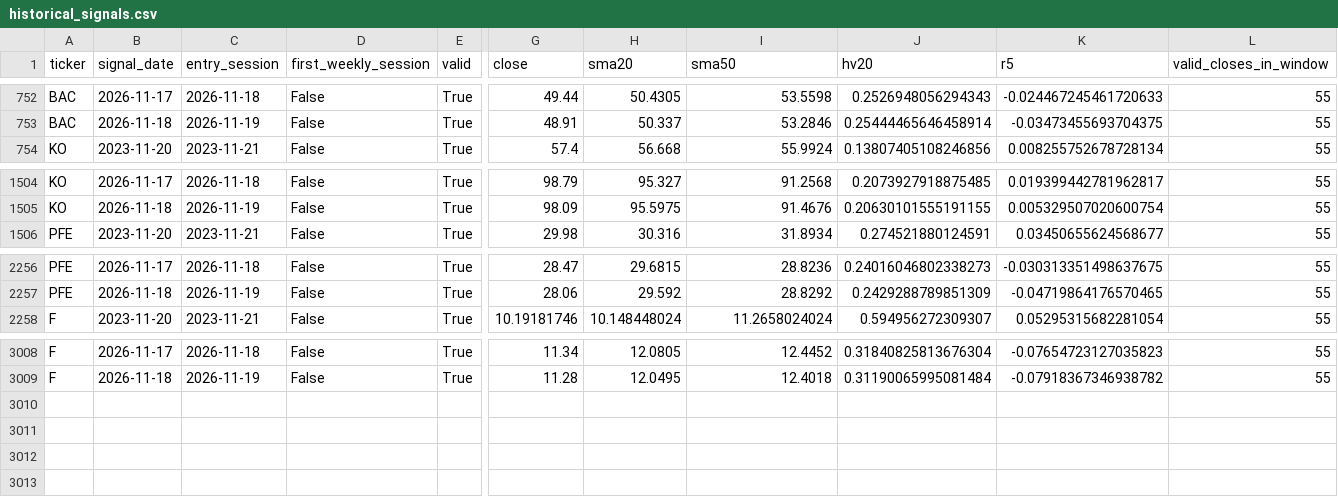
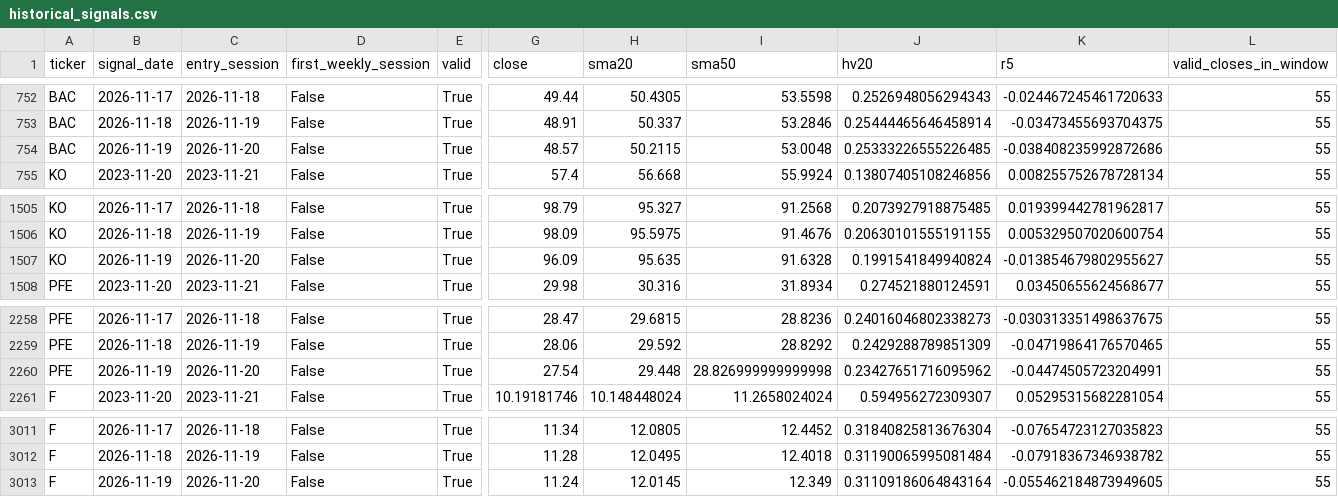
Before and after one commit to Vicky-zjx/535_fintech, a CSV file: docs/data/historical_signals.csv, drawn as a sheet; only a part is shown, gaps mark what is left out; rows hold the shown columns only; the diff names each change by its address in the sheet, - before the commit and + after, or states it on an @@ line.

```diff
--- a/docs/data/historical_signals.csv
+++ b/docs/data/historical_signals.csv
+row 754: BAC | 2026-11-19 | 2026-11-20 | False | True | 48.57 | 50.2115 | 53.0048 | 0.25333226555226485 | -0.038408235992872686 | 55
+row 1507: KO | 2026-11-19 | 2026-11-20 | False | True | 96.09 | 95.635 | 91.6328 | 0.1991541849940824 | -0.013854679802955627 | 55
+row 2260: PFE | 2026-11-19 | 2026-11-20 | False | True | 27.54 | 29.448 | 28.826999999999998 | 0.23427651716095962 | -0.04474505723204991 | 55
+row 3013: F | 2026-11-19 | 2026-11-20 | False | True | 11.24 | 12.0145 | 12.349 | 0.31109186064843164 | -0.055462184873949605 | 55
```
Also changed, not shown: 8 other files.
